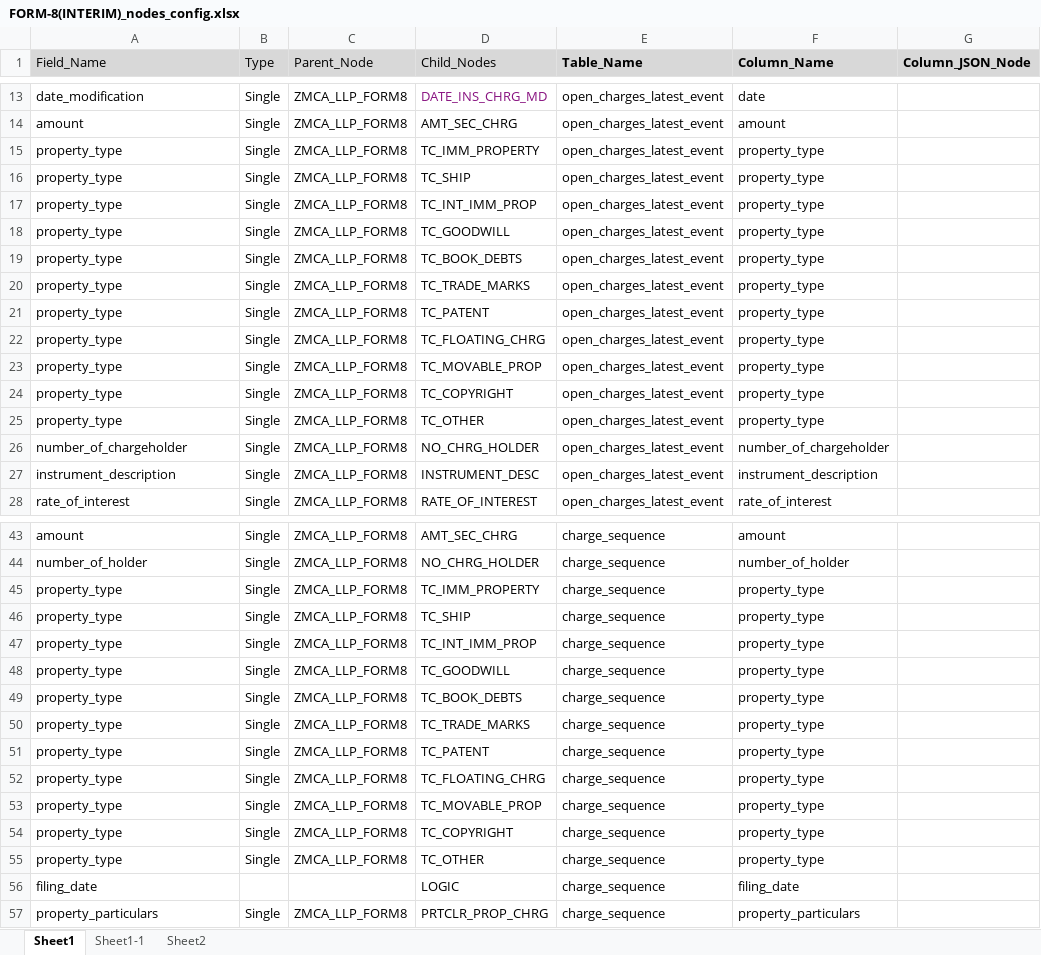
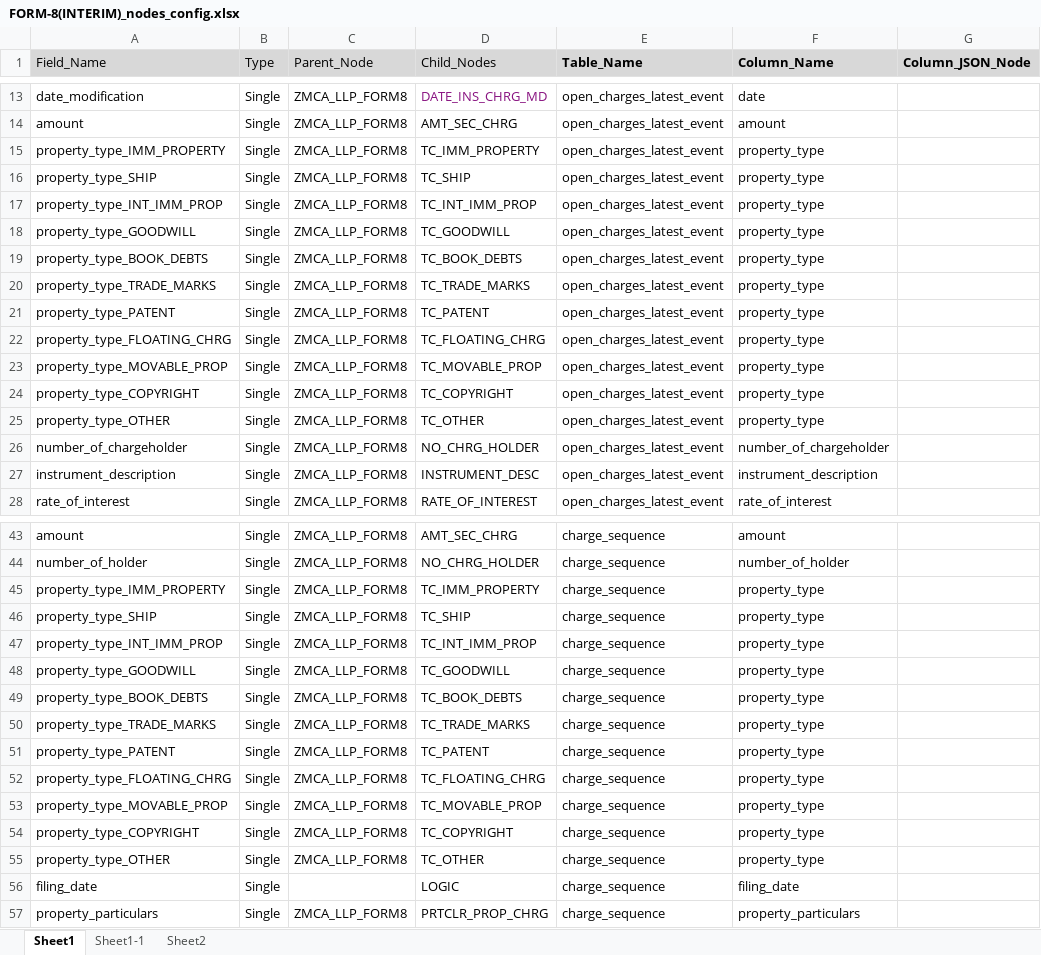
Before and after one commit to rbhattad31/mns-json-prep, an Excel workbook: DataExtraction/Input/LLP/Form_8_Interim/FORM-8(INTERIM)_nodes_config.xlsx, sheet Sheet1, drawn as a sheet; only a part is shown, gaps mark what is left out; values as stored, in another font and other column widths than the file's, no borders; the diff covers the shown part only; the diff names each change by its address in the sheet, - before the commit and + after, or states it on an @@ line.

Commit message:
form 8 interim Dev complete with testing

```diff
--- a/DataExtraction/Input/LLP/Form_8_Interim/FORM-8(INTERIM)_nodes_config.xlsx (sheet Sheet1)
+++ b/DataExtraction/Input/LLP/Form_8_Interim/FORM-8(INTERIM)_nodes_config.xlsx (sheet Sheet1)
-A15 (Field_Name): property_type
+A15 (Field_Name): property_type_IMM_PROPERTY
-A16 (Field_Name): property_type
+A16 (Field_Name): property_type_SHIP
-A17 (Field_Name): property_type
+A17 (Field_Name): property_type_INT_IMM_PROP
-A18 (Field_Name): property_type
+A18 (Field_Name): property_type_GOODWILL
-A19 (Field_Name): property_type
+A19 (Field_Name): property_type_BOOK_DEBTS
-A20 (Field_Name): property_type
+A20 (Field_Name): property_type_TRADE_MARKS
-A21 (Field_Name): property_type
+A21 (Field_Name): property_type_PATENT
-A22 (Field_Name): property_type
+A22 (Field_Name): property_type_FLOATING_CHRG
-A23 (Field_Name): property_type
+A23 (Field_Name): property_type_MOVABLE_PROP
-A24 (Field_Name): property_type
+A24 (Field_Name): property_type_COPYRIGHT
-A25 (Field_Name): property_type
+A25 (Field_Name): property_type_OTHER
-A45 (Field_Name): property_type
+A45 (Field_Name): property_type_IMM_PROPERTY
-A46 (Field_Name): property_type
+A46 (Field_Name): property_type_SHIP
-A47 (Field_Name): property_type
+A47 (Field_Name): property_type_INT_IMM_PROP
-A48 (Field_Name): property_type
+A48 (Field_Name): property_type_GOODWILL
-A49 (Field_Name): property_type
+A49 (Field_Name): property_type_BOOK_DEBTS
-A50 (Field_Name): property_type
+A50 (Field_Name): property_type_TRADE_MARKS
-A51 (Field_Name): property_type
+A51 (Field_Name): property_type_PATENT
-A52 (Field_Name): property_type
+A52 (Field_Name): property_type_FLOATING_CHRG
-A53 (Field_Name): property_type
+A53 (Field_Name): property_type_MOVABLE_PROP
-A54 (Field_Name): property_type
+A54 (Field_Name): property_type_COPYRIGHT
-A55 (Field_Name): property_type
+A55 (Field_Name): property_type_OTHER
-B56 (Type): (empty)
+B56 (Type): Single
```
Also changed, not shown: 2 edited cells elsewhere in this sheet, DataExtraction/Input/Config.xlsx, 2 other files.
